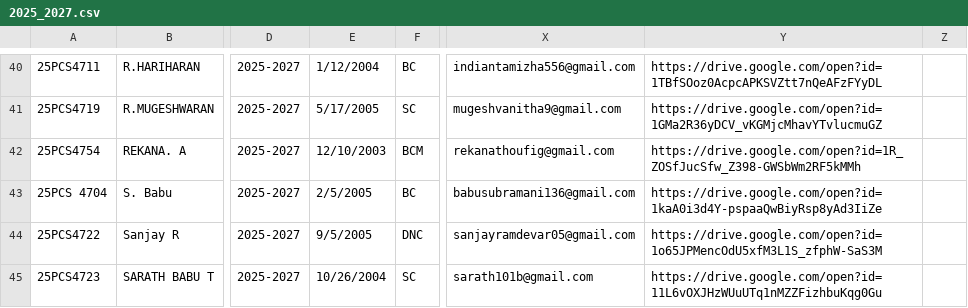
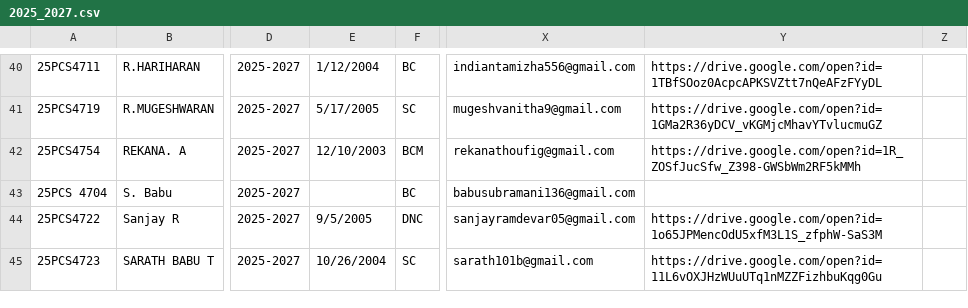
Before and after one commit to Soundar47/StudentApp, a CSV file: data/pg/2025_2027.csv, drawn as a sheet; only a part is shown, gaps mark what is left out; the diff names each change by its address in the sheet, - before the commit and + after, or states it on an @@ line.

```diff
--- a/data/pg/2025_2027.csv
+++ b/data/pg/2025_2027.csv
-E43: 2/5/2005
+E43: (empty)
-Y43: https://drive.google.com/open?id=1kaA0i3d4Y-pspaaQwBiyRsp8yAd3IiZe
+Y43: (empty)
```
Also changed, not shown: 9 other files.
